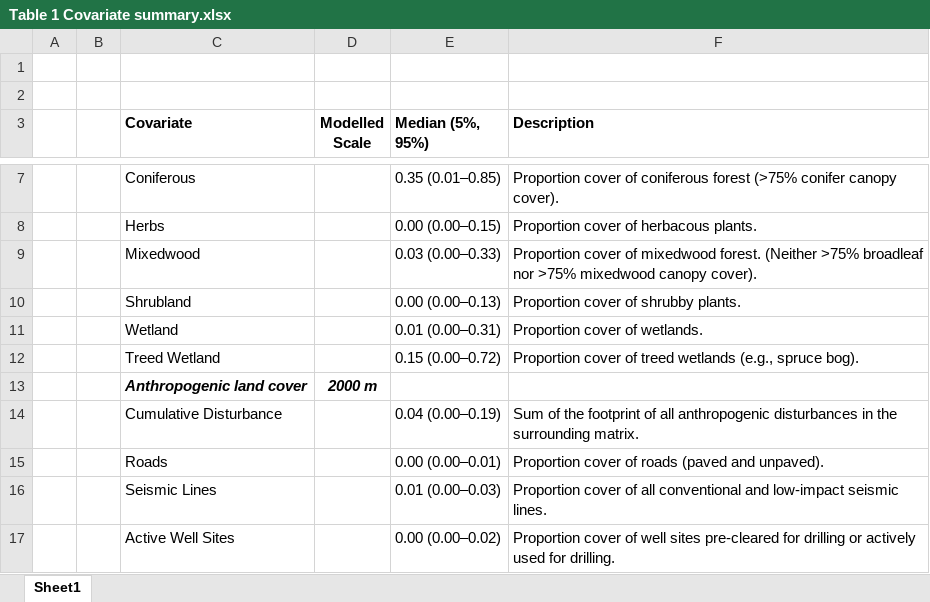
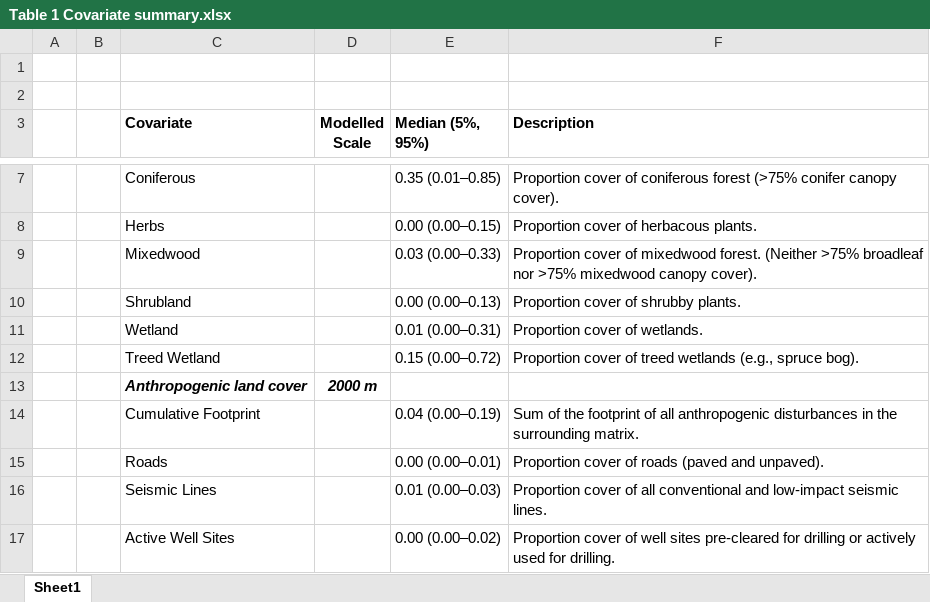
Before and after one commit to aidanbrushett/OSM_red_squirrel_distribution, an Excel workbook: tables/Table 1 Covariate summary.xlsx, sheet Sheet1, drawn as a sheet; only a part is shown, gaps mark what is left out; values as stored, in another font and other column widths than the file's, no borders; the diff names each change by its address in the sheet, - before the commit and + after, or states it on an @@ line.

```diff
--- a/tables/Table 1 Covariate summary.xlsx (sheet Sheet1)
+++ b/tables/Table 1 Covariate summary.xlsx (sheet Sheet1)
-C14 (Covariate): Cumulative Disturbance
+C14 (Covariate): Cumulative Footprint
```
Also changed, not shown: tables/Table 2 Model selection.xlsx, tables/Table 3 Model coefficients.xlsx, 2 other files.
